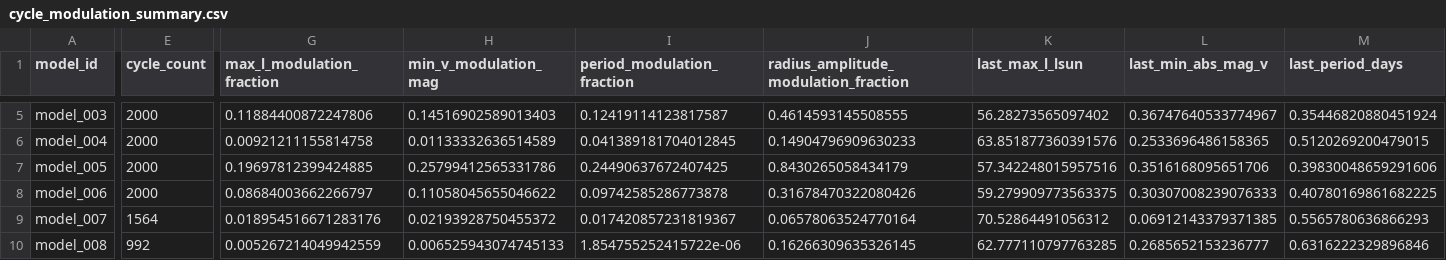
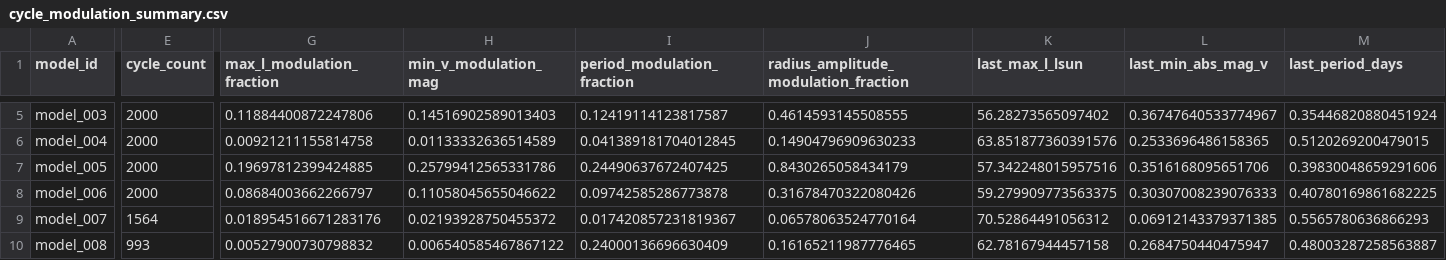
Before and after one commit to earlbellinger/earlbellinger.github.io, a CSV file: apps/kappa/metadata/cycle_modulation_summary.csv, drawn as a sheet; only a part is shown, gaps mark what is left out; the diff covers the shown part only; the diff names each change by its address in the sheet, - before the commit and + after, or states it on an @@ line.

```diff
--- a/apps/kappa/metadata/cycle_modulation_summary.csv
+++ b/apps/kappa/metadata/cycle_modulation_summary.csv
-E10 (cycle_count): 992
+E10 (cycle_count): 993
-G10 (max_l_modulation_fraction): 0.005267214049942559
+G10 (max_l_modulation_fraction): 0.00527900730798832
-H10 (min_v_modulation_mag): 0.006525943074745133
+H10 (min_v_modulation_mag): 0.006540585467867122
-I10 (period_modulation_fraction): 1.854755252415722e-06
+I10 (period_modulation_fraction): 0.24000136696630409
-J10: 0.16266309635326145
+J10: 0.16165211987776465
-K10 (last_max_l_lsun): 62.777110797763285
+K10 (last_max_l_lsun): 62.78167944457158
-L10 (last_min_abs_mag_v): 0.2685652153236777
+L10 (last_min_abs_mag_v): 0.2684750440475947
-M10 (last_period_days): 0.6316222329896846
+M10 (last_period_days): 0.48003287258563887
```
Also changed, not shown: 9 edited cells elsewhere in this file, apps/kappa/metadata/convergence_summary_last100.csv, 16 other files.
